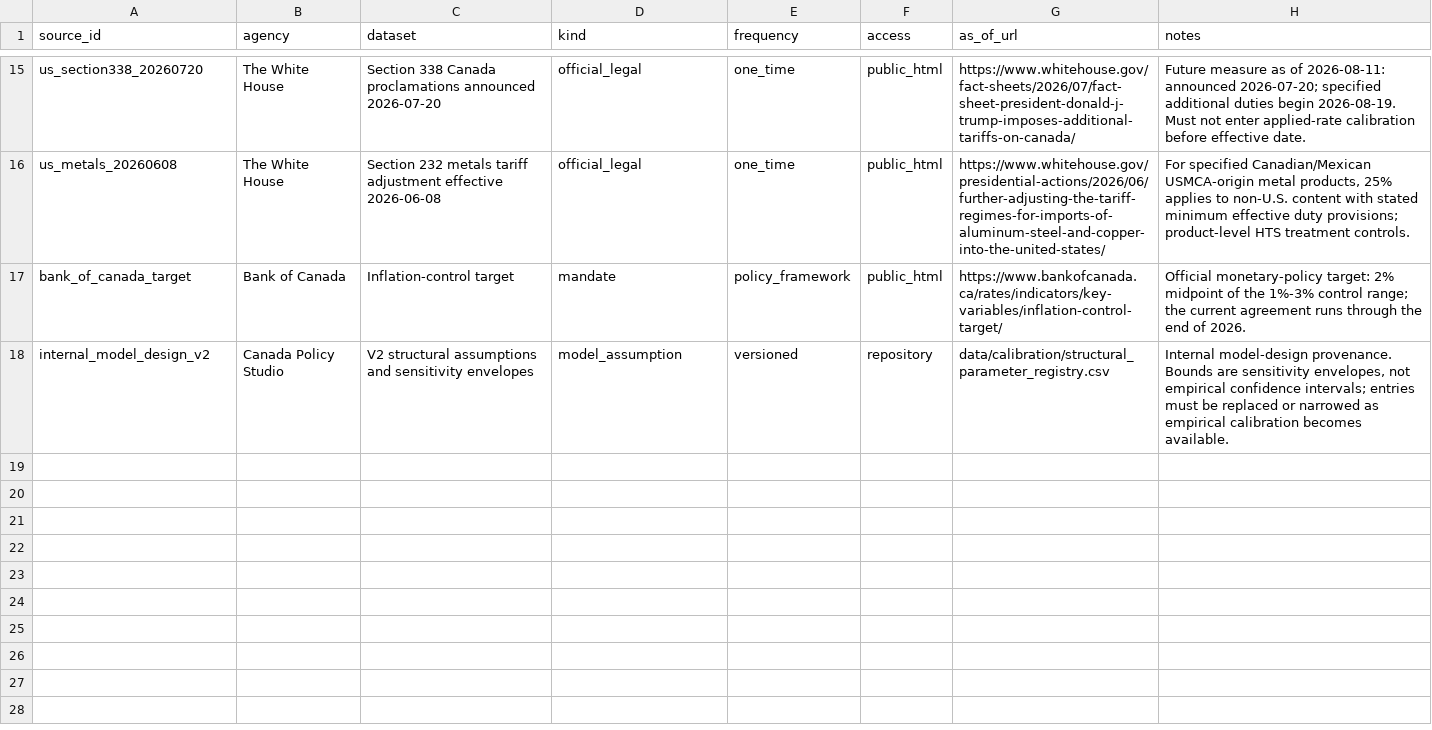
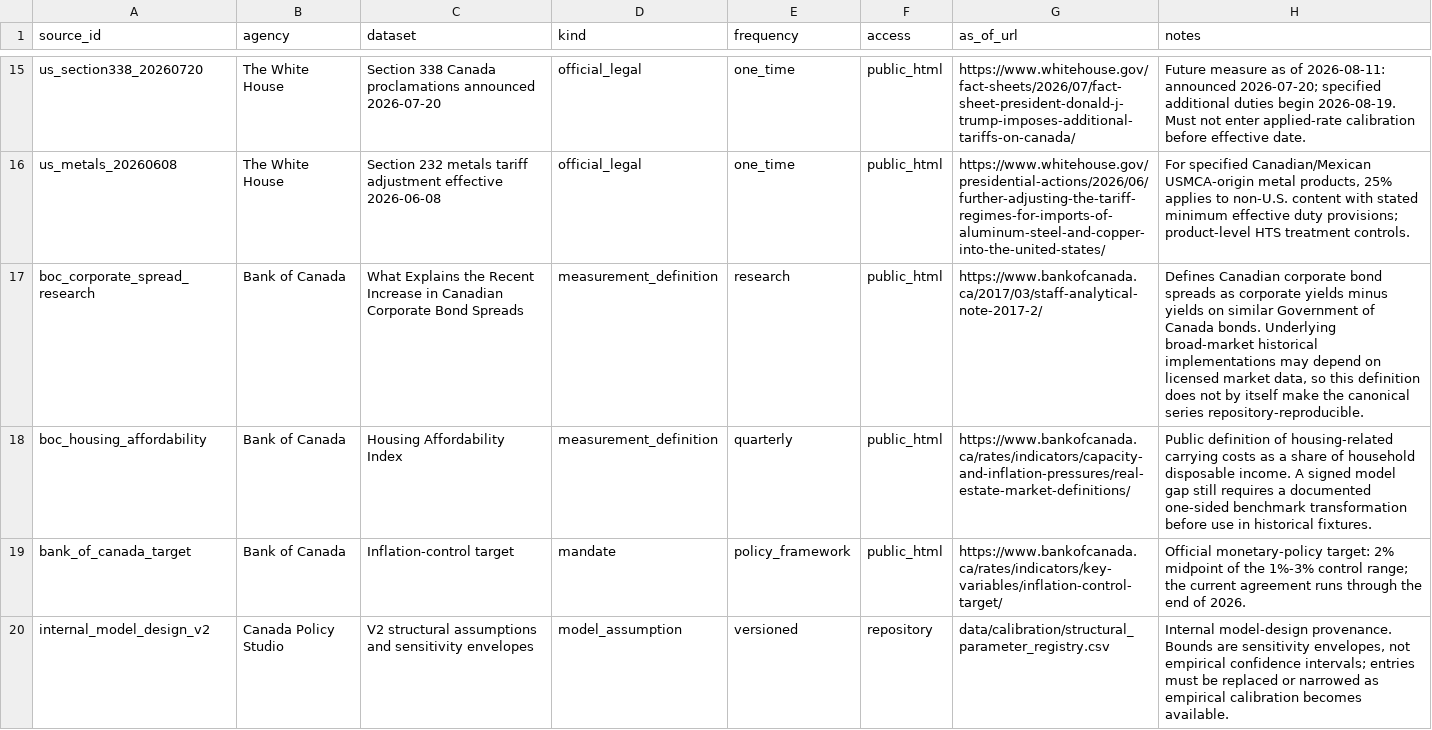
Before and after one commit to jordanlegare/economic_policy, a CSV file: data/calibration/source_registry.csv, drawn as a sheet; only a part is shown, gaps mark what is left out.

Commit message:
Register financial state measurement sources

```diff
--- a/data/calibration/source_registry.csv
+++ b/data/calibration/source_registry.csv
@@ -16,2 +16,4 @@ us_section338_20260720,The White House,Section 338 Canada proclamations announce
 us_metals_20260608,The White House,Section 232 metals tariff adjustment effective 2026-06-08,official_legal,one_time,public_html,https://www.whitehouse.gov/presidential-actions/2026/06/further-adjusting-the-tariff-regimes-for-imports-of-aluminum-steel-and-copper-into-the-united-states/,"For specified Canadian/Mexican USMCA-origin metal products, 25% applies to non-U.S. content with stated minimum effective duty provisions; product-level HTS treatment controls."
+boc_corporate_spread_research,Bank of Canada,What Explains the Recent Increase in Canadian Corporate Bond Spreads,measurement_definition,research,public_html,https://www.bankofcanada.ca/2017/03/staff-analytical-note-2017-2/,"Defines Canadian corporate bond spreads as corporate yields minus yields on similar Government of Canada bonds. Underlying broad-market historical implementations may depend on licensed market data, so this definition does not by itself make the canonical series repository-reproducible."
+boc_housing_affordability,Bank of Canada,Housing Affordability Index,measurement_definition,quarterly,public_html,https://www.bankofcanada.ca/rates/indicators/capacity-and-inflation-pressures/real-estate-market-definitions/,"Public definition of housing-related carrying costs as a share of household disposable income. A signed model gap still requires a documented one-sided benchmark transformation before use in historical fixtures."
 bank_of_canada_target,Bank of Canada,Inflation-control target,mandate,policy_framework,public_html,https://www.bankofcanada.ca/rates/indicators/key-variables/inflation-control-target/,"Official monetary-policy target: 2% midpoint of the 1%-3% control range; the current agreement runs through the end of 2026."
```
